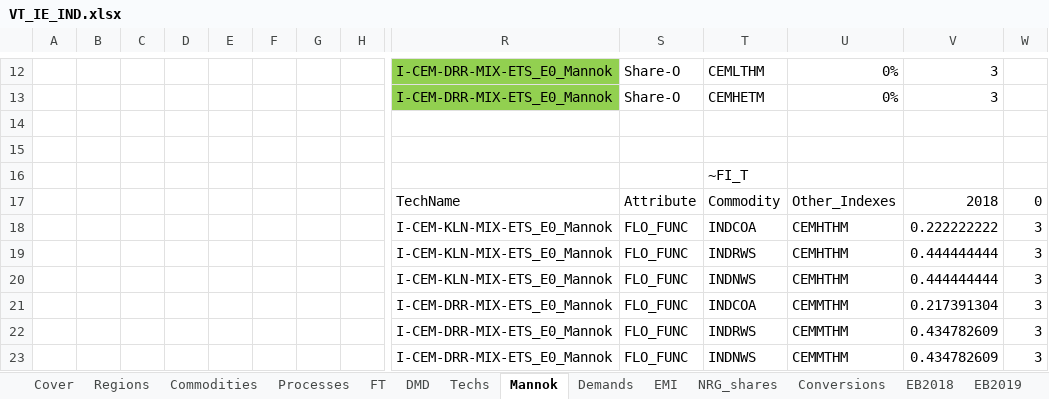
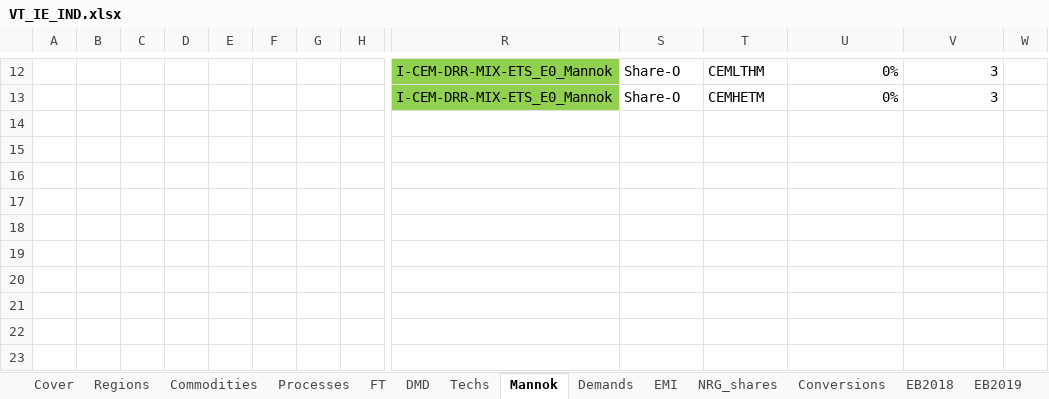
Before and after one commit to eabhamartyn-debug/times-ireland-model, an Excel workbook: VT_IE_IND.xlsx, sheet Mannok, drawn as a sheet; only a part is shown, gaps mark what is left out; values as stored, in another font and other column widths than the file's, no borders; rows hold the shown columns only; the diff names each change by its address in the sheet, - before the commit and + after, or states it on an @@ line.

Commit message:
back to no fuel mix

```diff
--- a/VT_IE_IND.xlsx (sheet Mannok)
+++ b/VT_IE_IND.xlsx (sheet Mannok)
-row 14: (empty)
-row 15: (empty)
-row 16:  |  |  |  |  |  |  |  |  |  | ~FI_T
-row 17:  |  |  |  |  |  |  |  | TechName | Attribute | Commodity | Other_Indexes | 2018 | 0
-row 18:  |  |  |  |  |  |  |  | I-CEM-KLN-MIX-ETS_E0_Mannok | FLO_FUNC | INDCOA | CEMHTHM | 0.222222222 | 3
-row 19:  |  |  |  |  |  |  |  | I-CEM-KLN-MIX-ETS_E0_Mannok | FLO_FUNC | INDRWS | CEMHTHM | 0.444444444 | 3
-row 20:  |  |  |  |  |  |  |  | I-CEM-KLN-MIX-ETS_E0_Mannok | FLO_FUNC | INDNWS | CEMHTHM | 0.444444444 | 3
-row 21:  |  |  |  |  |  |  |  | I-CEM-DRR-MIX-ETS_E0_Mannok | FLO_FUNC | INDCOA | CEMMTHM | 0.217391304 | 3
-row 22:  |  |  |  |  |  |  |  | I-CEM-DRR-MIX-ETS_E0_Mannok | FLO_FUNC | INDRWS | CEMMTHM | 0.434782609 | 3
-row 23:  |  |  |  |  |  |  |  | I-CEM-DRR-MIX-ETS_E0_Mannok | FLO_FUNC | INDNWS | CEMMTHM | 0.434782609 | 3
```
